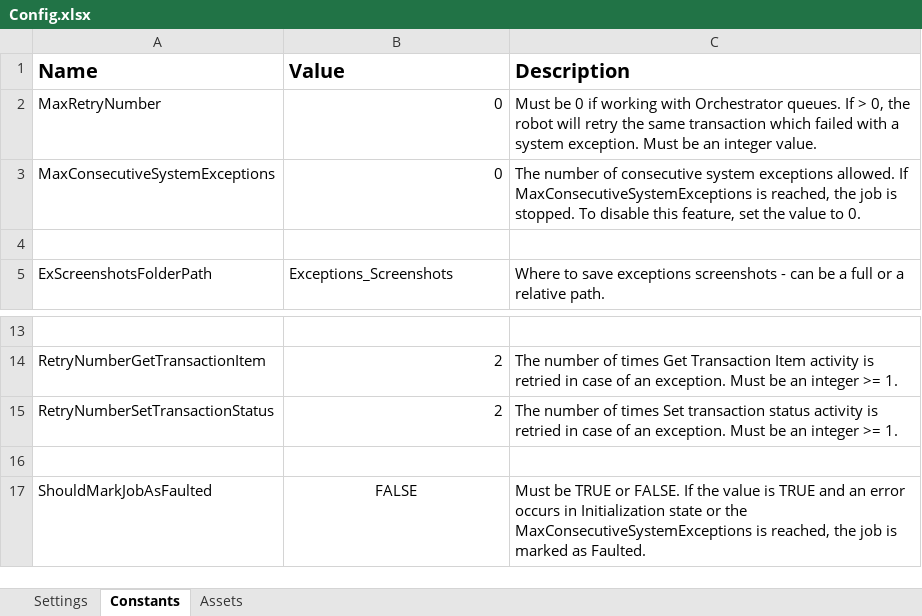
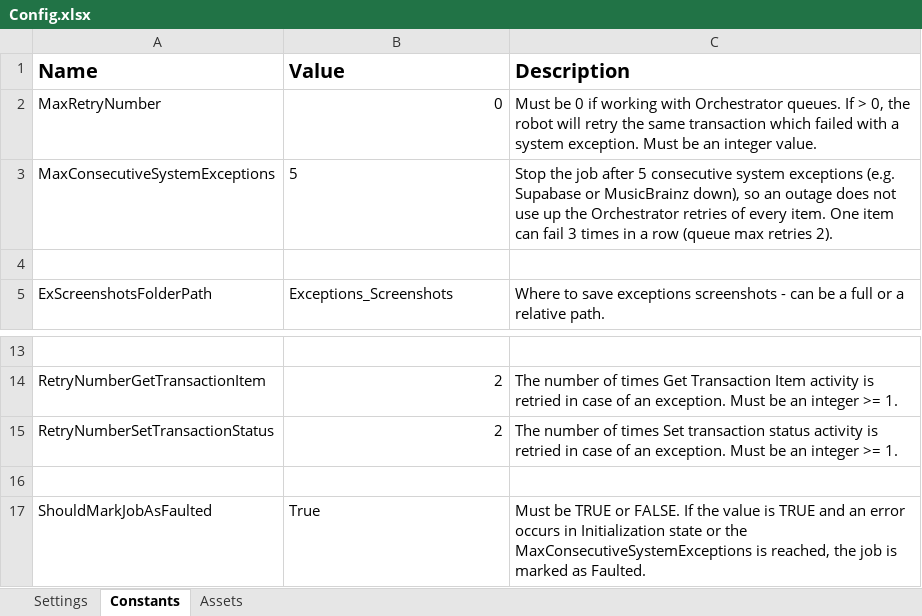
Before and after one commit to EasedMedal4700/Lyrebird_10_DP, an Excel workbook: Data/Config.xlsx, sheet Constants, drawn as a sheet; only a part is shown, gaps mark what is left out; values as stored, in another font and other column widths than the file's, no borders; the diff names each change by its address in the sheet, - before the commit and + after, or states it on an @@ line.

```diff
--- a/Data/Config.xlsx (sheet Constants)
+++ b/Data/Config.xlsx (sheet Constants)
-B3 (Value): 0
+B3 (Value): 5
-C3 (Description): The number of consecutive system exceptions allowed. If MaxConsecutiveSystemExceptions is reached, the job is stopped. To disable this feature, set the value to 0.
+C3 (Description): Stop the job after 5 consecutive system exceptions (e.g. Supabase or MusicBrainz down), so an outage does not use up the Orchestrator retries of every item. One item can fail 3 times in a row (queue max retries 2).
-B17 (Value): FALSE
+B17 (Value): True
-B17 alignment: center
+B17 alignment: left
```
Also changed, not shown: sheet Settings, 19 other files.
